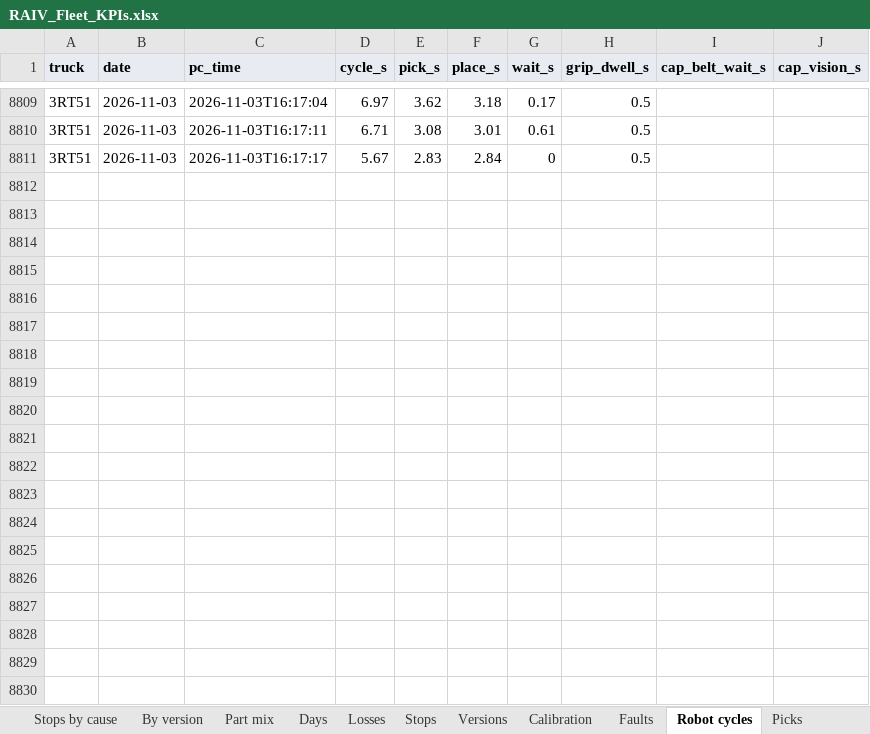
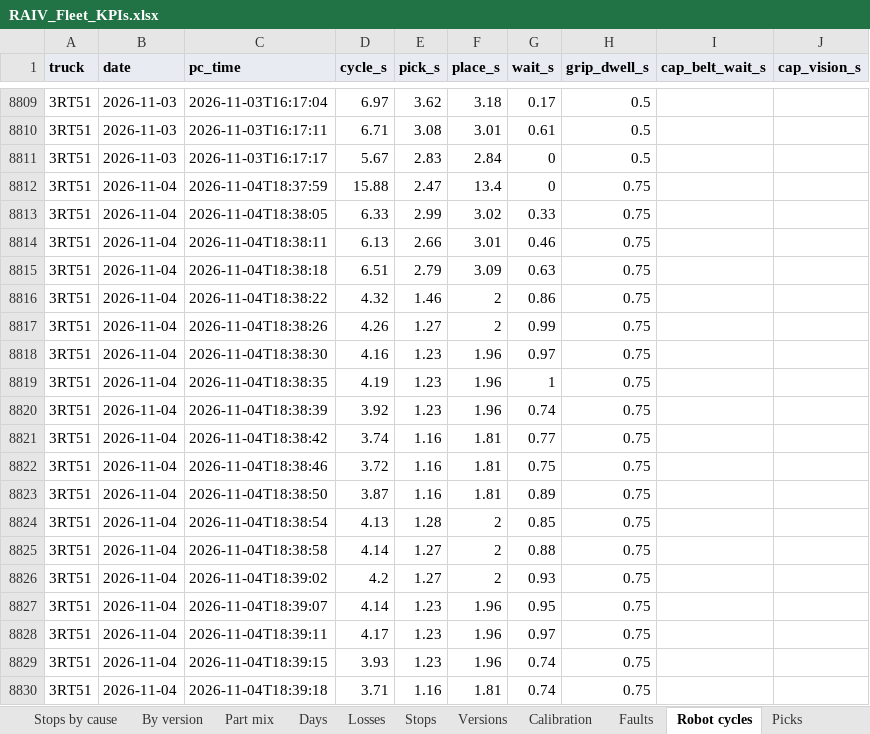
Before and after one commit to cotyc-bbrailtech/RAIV-FLEET-KPI, an Excel workbook: RAIV_Fleet_KPIs.xlsx, sheet Robot cycles, drawn as a sheet; only a part is shown, gaps mark what is left out; values as stored, in another font and other column widths than the file's, no borders; charts and pictures not drawn; the diff covers the shown part only; the diff names each change by its address in the sheet, - before the commit and + after, or states it on an @@ line.

```diff
--- a/RAIV_Fleet_KPIs.xlsx (sheet Robot cycles)
+++ b/RAIV_Fleet_KPIs.xlsx (sheet Robot cycles)
+row 8812: 3RT51 | 2026-11-04 | 2026-11-04T18:37:59 | 15.88 | 2.47 | 13.4 | 0 | 0.75
+row 8813: 3RT51 | 2026-11-04 | 2026-11-04T18:38:05 | 6.33 | 2.99 | 3.02 | 0.33 | 0.75
+row 8814: 3RT51 | 2026-11-04 | 2026-11-04T18:38:11 | 6.13 | 2.66 | 3.01 | 0.46 | 0.75
+row 8815: 3RT51 | 2026-11-04 | 2026-11-04T18:38:18 | 6.51 | 2.79 | 3.09 | 0.63 | 0.75
+row 8816: 3RT51 | 2026-11-04 | 2026-11-04T18:38:22 | 4.32 | 1.46 | 2 | 0.86 | 0.75
+row 8817: 3RT51 | 2026-11-04 | 2026-11-04T18:38:26 | 4.26 | 1.27 | 2 | 0.99 | 0.75
+row 8818: 3RT51 | 2026-11-04 | 2026-11-04T18:38:30 | 4.16 | 1.23 | 1.96 | 0.97 | 0.75
+row 8819: 3RT51 | 2026-11-04 | 2026-11-04T18:38:35 | 4.19 | 1.23 | 1.96 | 1 | 0.75
+row 8820: 3RT51 | 2026-11-04 | 2026-11-04T18:38:39 | 3.92 | 1.23 | 1.96 | 0.74 | 0.75
+row 8821: 3RT51 | 2026-11-04 | 2026-11-04T18:38:42 | 3.74 | 1.16 | 1.81 | 0.77 | 0.75
+row 8822: 3RT51 | 2026-11-04 | 2026-11-04T18:38:46 | 3.72 | 1.16 | 1.81 | 0.75 | 0.75
+row 8823: 3RT51 | 2026-11-04 | 2026-11-04T18:38:50 | 3.87 | 1.16 | 1.81 | 0.89 | 0.75
+row 8824: 3RT51 | 2026-11-04 | 2026-11-04T18:38:54 | 4.13 | 1.28 | 2 | 0.85 | 0.75
+row 8825: 3RT51 | 2026-11-04 | 2026-11-04T18:38:58 | 4.14 | 1.27 | 2 | 0.88 | 0.75
+row 8826: 3RT51 | 2026-11-04 | 2026-11-04T18:39:02 | 4.2 | 1.27 | 2 | 0.93 | 0.75
+row 8827: 3RT51 | 2026-11-04 | 2026-11-04T18:39:07 | 4.14 | 1.23 | 1.96 | 0.95 | 0.75
+row 8828: 3RT51 | 2026-11-04 | 2026-11-04T18:39:11 | 4.17 | 1.23 | 1.96 | 0.97 | 0.75
+row 8829: 3RT51 | 2026-11-04 | 2026-11-04T18:39:15 | 3.93 | 1.23 | 1.96 | 0.74 | 0.75
+row 8830: 3RT51 | 2026-11-04 | 2026-11-04T18:39:18 | 3.71 | 1.16 | 1.81 | 0.74 | 0.75
```
Also changed, not shown: 178 added rows elsewhere in this sheet, sheet Picks, sheet Stops, sheet Losses, sheet Part mix data, sheet Days, sheet Faults, 7 more sheets, formulas that keep their value, 1 other file.
